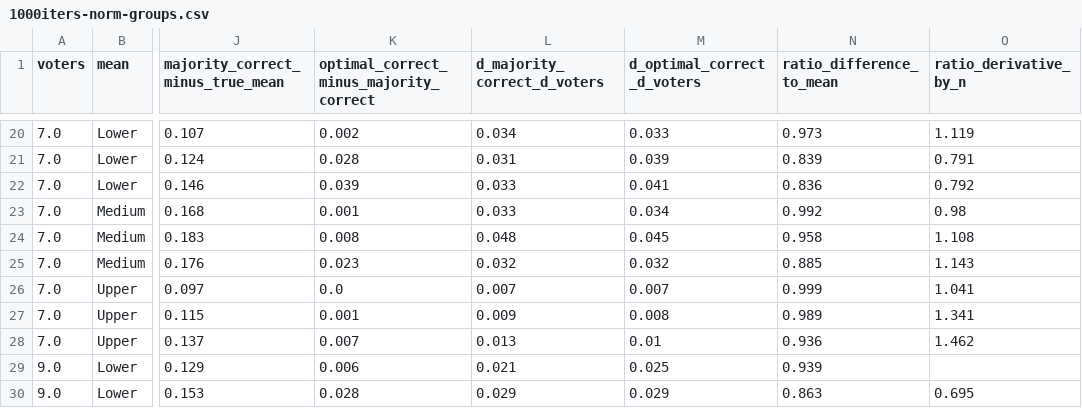
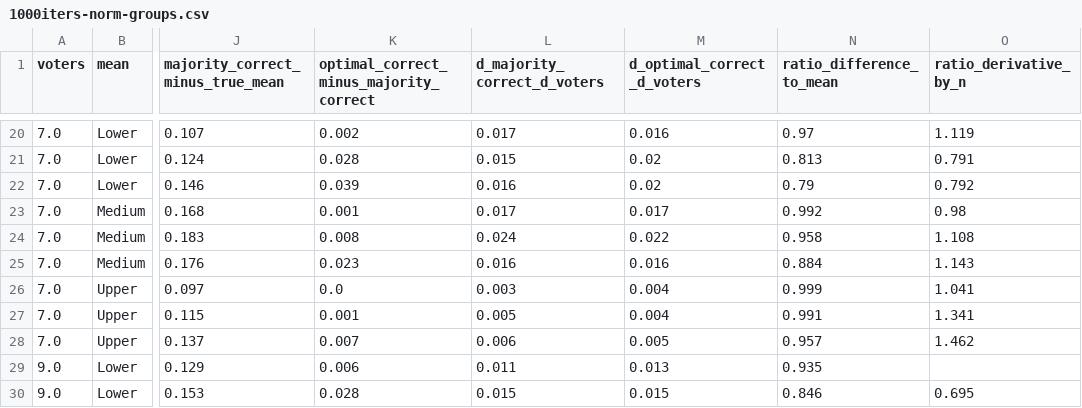
Before and after one commit to erelsgl/condorcet-simulations, a CSV file: degree_of_generalizability__results/1000iters-norm-groups.csv, drawn as a sheet; only a part is shown, gaps mark what is left out; the diff covers the shown part only; the diff names each change by its address in the sheet, - before the commit and + after, or states it on an @@ line.

```diff
--- a/degree_of_generalizability__results/1000iters-norm-groups.csv
+++ b/degree_of_generalizability__results/1000iters-norm-groups.csv
-L20 (d_majority_correct_d_voters): 0.034
+L20 (d_majority_correct_d_voters): 0.017
-M20 (d_optimal_correct_d_voters): 0.033
+M20 (d_optimal_correct_d_voters): 0.016
-N20 (ratio_difference_to_mean): 0.973
+N20 (ratio_difference_to_mean): 0.97
-L21 (d_majority_correct_d_voters): 0.031
+L21 (d_majority_correct_d_voters): 0.015
-M21 (d_optimal_correct_d_voters): 0.039
+M21 (d_optimal_correct_d_voters): 0.02
-N21 (ratio_difference_to_mean): 0.839
+N21 (ratio_difference_to_mean): 0.813
-L22 (d_majority_correct_d_voters): 0.033
+L22 (d_majority_correct_d_voters): 0.016
-M22 (d_optimal_correct_d_voters): 0.041
+M22 (d_optimal_correct_d_voters): 0.02
-N22 (ratio_difference_to_mean): 0.836
+N22 (ratio_difference_to_mean): 0.79
-L23 (d_majority_correct_d_voters): 0.033
+L23 (d_majority_correct_d_voters): 0.017
-M23 (d_optimal_correct_d_voters): 0.034
+M23 (d_optimal_correct_d_voters): 0.017
-L24 (d_majority_correct_d_voters): 0.048
+L24 (d_majority_correct_d_voters): 0.024
-M24 (d_optimal_correct_d_voters): 0.045
+M24 (d_optimal_correct_d_voters): 0.022
-L25 (d_majority_correct_d_voters): 0.032
+L25 (d_majority_correct_d_voters): 0.016
-M25 (d_optimal_correct_d_voters): 0.032
+M25 (d_optimal_correct_d_voters): 0.016
-N25 (ratio_difference_to_mean): 0.885
+N25 (ratio_difference_to_mean): 0.884
-L26 (d_majority_correct_d_voters): 0.007
+L26 (d_majority_correct_d_voters): 0.003
-M26 (d_optimal_correct_d_voters): 0.007
+M26 (d_optimal_correct_d_voters): 0.004
-L27 (d_majority_correct_d_voters): 0.009
+L27 (d_majority_correct_d_voters): 0.005
-M27 (d_optimal_correct_d_voters): 0.008
+M27 (d_optimal_correct_d_voters): 0.004
-N27 (ratio_difference_to_mean): 0.989
+N27 (ratio_difference_to_mean): 0.991
-L28 (d_majority_correct_d_voters): 0.013
+L28 (d_majority_correct_d_voters): 0.006
-M28 (d_optimal_correct_d_voters): 0.01
+M28 (d_optimal_correct_d_voters): 0.005
-N28 (ratio_difference_to_mean): 0.936
+N28 (ratio_difference_to_mean): 0.957
-L29 (d_majority_correct_d_voters): 0.021
+L29 (d_majority_correct_d_voters): 0.011
-M29 (d_optimal_correct_d_voters): 0.025
+M29 (d_optimal_correct_d_voters): 0.013
-N29 (ratio_difference_to_mean): 0.939
+N29 (ratio_difference_to_mean): 0.935
-L30 (d_majority_correct_d_voters): 0.029
+L30 (d_majority_correct_d_voters): 0.015
-M30 (d_optimal_correct_d_voters): 0.029
+M30 (d_optimal_correct_d_voters): 0.015
-N30 (ratio_difference_to_mean): 0.863
+N30 (ratio_difference_to_mean): 0.846
```
Also changed, not shown: 127 edited cells elsewhere in this file, degree_of_generalizability__results/1000iters-norm-samples.csv, 2 other files.
